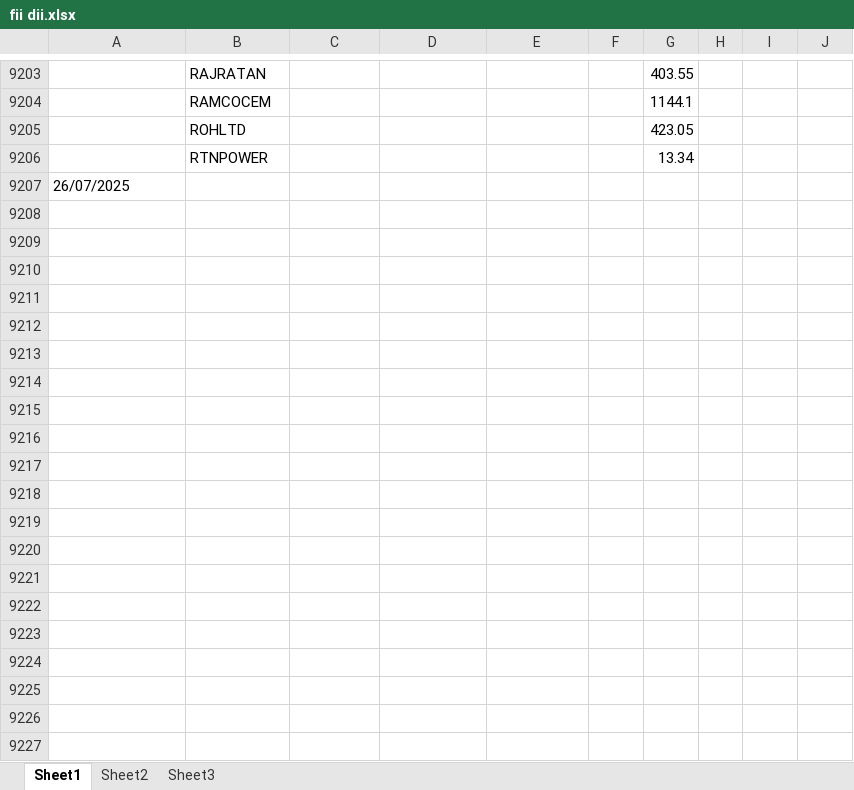
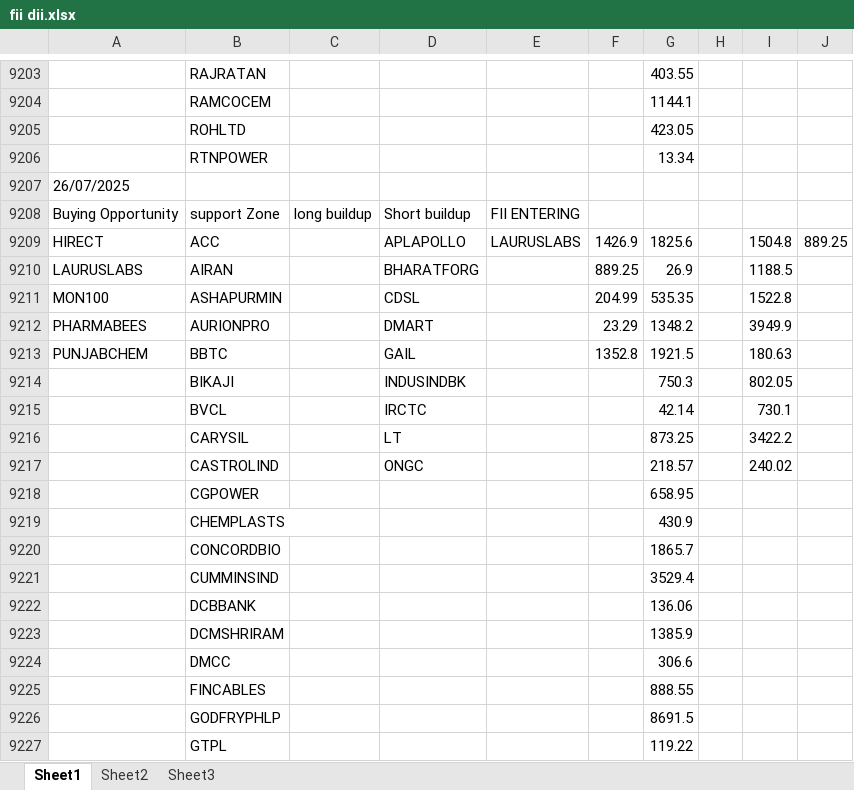
Before and after one commit to amirathor/Story, an Excel workbook: fii dii.xlsx, sheet Sheet1, drawn as a sheet; only a part is shown, gaps mark what is left out; values as stored, in another font and other column widths than the file's, no borders; the diff covers the shown part only; the diff names each change by its address in the sheet, - before the commit and + after, or states it on an @@ line.

```diff
--- a/fii dii.xlsx (sheet Sheet1)
+++ b/fii dii.xlsx (sheet Sheet1)
+row 9208: Buying Opportunity | support Zone | long buildup | Short buildup | FII ENTERING
+row 9209: HIRECT | ACC |  | APLAPOLLO | LAURUSLABS | 1426.9 | 1825.6 |  | 1504.8 | 889.25
+row 9210: LAURUSLABS | AIRAN |  | BHARATFORG |  | 889.25 | 26.9 |  | 1188.5
+row 9211: MON100 | ASHAPURMIN |  | CDSL |  | 204.99 | 535.35 |  | 1522.8
+row 9212: PHARMABEES | AURIONPRO |  | DMART |  | 23.29 | 1348.2 |  | 3949.9
+row 9213: PUNJABCHEM | BBTC |  | GAIL |  | 1352.8 | 1921.5 |  | 180.63
+row 9214:  | BIKAJI |  | INDUSINDBK |  |  | 750.3 |  | 802.05
+row 9215:  | BVCL |  | IRCTC |  |  | 42.14 |  | 730.1
+row 9216:  | CARYSIL |  | LT |  |  | 873.25 |  | 3422.2
+row 9217:  | CASTROLIND |  | ONGC |  |  | 218.57 |  | 240.02
+row 9218:  | CGPOWER |  |  |  |  | 658.95
+row 9219:  | CHEMPLASTS |  |  |  |  | 430.9
+row 9220:  | CONCORDBIO |  |  |  |  | 1865.7
+row 9221:  | CUMMINSIND |  |  |  |  | 3529.4
+row 9222:  | DCBBANK |  |  |  |  | 136.06
+row 9223:  | DCMSHRIRAM |  |  |  |  | 1385.9
+row 9224:  | DMCC |  |  |  |  | 306.6
+row 9225:  | FINCABLES |  |  |  |  | 888.55
+row 9226:  | GODFRYPHLP |  |  |  |  | 8691.5
+row 9227:  | GTPL |  |  |  |  | 119.22
```
Also changed, not shown: 23 added rows elsewhere in this sheet, fidi.xlsx, 2 other files.
